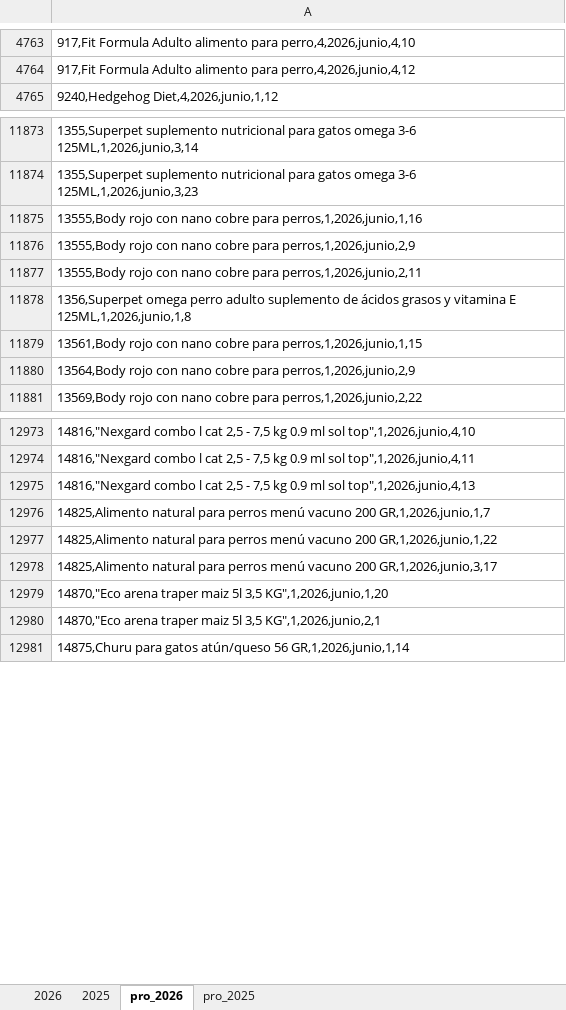
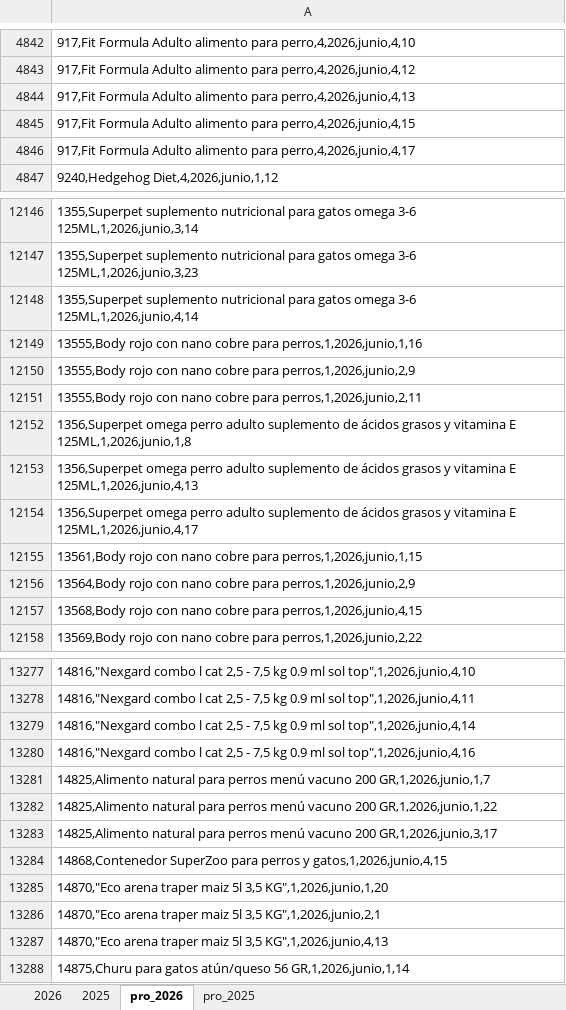
Before and after one commit to pacaceresm/-cyber-dashboard-superzoo, an Excel workbook: dashboard_cyber.xlsx, sheet pro_2026, drawn as a sheet; only a part is shown, gaps mark what is left out; values as stored, in another font and other column widths than the file's, no borders; addresses are those after the commit; the diff covers the shown part only; the diff names each change by its address in the sheet, - before the commit and + after, or states it on an @@ line.

```diff
--- a/dashboard_cyber.xlsx (sheet pro_2026)
+++ b/dashboard_cyber.xlsx (sheet pro_2026)
+row 4844: 917,Fit Formula Adulto alimento para perro,4,2026,junio,4,13
+row 4845: 917,Fit Formula Adulto alimento para perro,4,2026,junio,4,15
+row 4846: 917,Fit Formula Adulto alimento para perro,4,2026,junio,4,17
+row 12148: 1355,Superpet suplemento nutricional para gatos omega 3-6 125ML,1,2026,junio,4,14
+row 12153: 1356,Superpet omega perro adulto suplemento de ácidos grasos y vitamina E 125ML,1,2026,junio,4,13
+row 12154: 1356,Superpet omega perro adulto suplemento de ácidos grasos y vitamina E 125ML,1,2026,junio,4,17
+row 12157: 13568,Body rojo con nano cobre para perros,1,2026,junio,4,15
-A13279: …ml sol top",1,2026,junio,4,13
+A13279: …ml sol top",1,2026,junio,4,14
+row 13280: 14816,"Nexgard combo l cat 2,5 - 7,5 kg 0.9 ml sol top",1,2026,junio,4,16
+row 13284: 14868,Contenedor SuperZoo para perros y gatos,1,2026,junio,4,15
+row 13287: 14870,"Eco arena traper maiz 5l 3,5 KG",1,2026,junio,4,13
```
Also changed, not shown: 452 added rows, 8 removed rows and 4 edited cells elsewhere in this sheet, sheet 2026, 2 other files.
